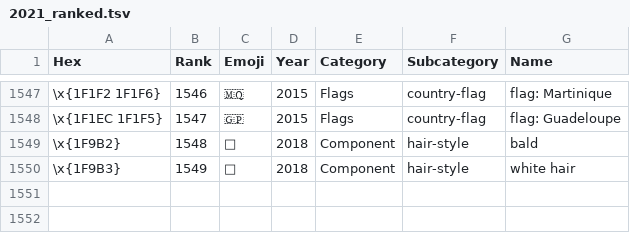
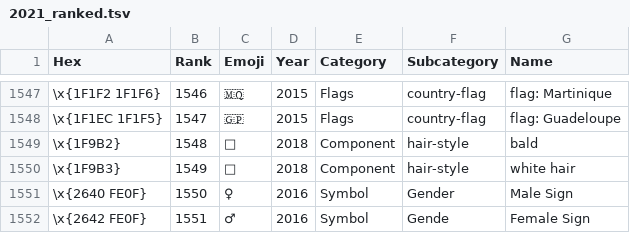
Before and after one commit to Zinckle/Emoji-Wordle, a TSV file: public/2021_ranked.tsv, drawn as a sheet; only a part is shown, gaps mark what is left out; the diff names each change by its address in the sheet, - before the commit and + after, or states it on an @@ line.

Commit message:
fixing male and female symbols with bs info

```diff
--- a/public/2021_ranked.tsv
+++ b/public/2021_ranked.tsv
+row 1551: \x{2640 FE0F} | 1550 | ♀ | 2016 | Symbol | Gender | Male Sign
+row 1552: \x{2642 FE0F} | 1551 | ♂ | 2016 | Symbol | Gende | Female Sign
```
